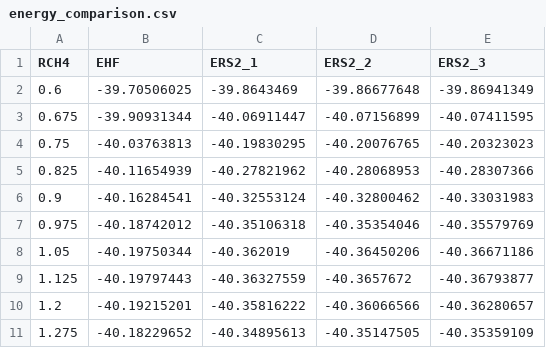
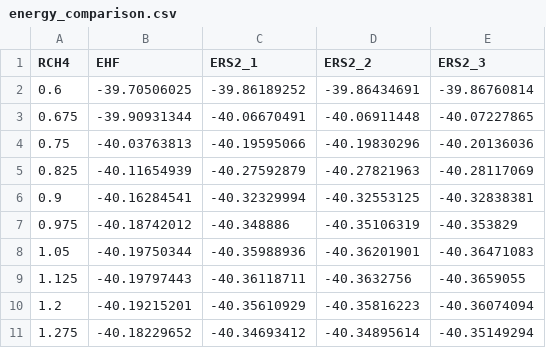
Before and after one commit to ApprehensiveKnee/MMfP, a CSV file: Project6/scan_CH4/energy_comparison.csv, drawn as a sheet; only a part is shown; the diff covers the shown part only.

```diff
--- a/Project6/scan_CH4/energy_comparison.csv
+++ b/Project6/scan_CH4/energy_comparison.csv
@@ -1,11 +1,11 @@
 RCH4,EHF,ERS2_1,ERS2_2,ERS2_3
-0.6,-39.70506025,-39.8643469,-39.86677648,-39.86941349
-0.675,-39.90931344,-40.06911447,-40.07156899,-40.07411595
-0.75,-40.03763813,-40.19830295,-40.20076765,-40.20323023
-0.825,-40.11654939,-40.27821962,-40.28068953,-40.28307366
-0.9,-40.16284541,-40.32553124,-40.32800462,-40.33031983
-0.975,-40.18742012,-40.35106318,-40.35354046,-40.35579769
-1.05,-40.19750344,-40.362019,-40.36450206,-40.36671186
-1.125,-40.19797443,-40.36327559,-40.3657672,-40.36793877
-1.2,-40.19215201,-40.35816222,-40.36066566,-40.36280657
-1.275,-40.18229652,-40.34895613,-40.35147505,-40.35359109
+0.6,-39.70506025,-39.86189252,-39.86434691,-39.86760814
+0.675,-39.90931344,-40.06670491,-40.06911448,-40.07227865
+0.75,-40.03763813,-40.19595066,-40.19830296,-40.20136036
+0.825,-40.11654939,-40.27592879,-40.27821963,-40.28117069
+0.9,-40.16284541,-40.32329994,-40.32553125,-40.32838381
+0.975,-40.18742012,-40.348886,-40.35106319,-40.353829
+1.05,-40.19750344,-40.35988936,-40.36201901,-40.36471083
+1.125,-40.19797443,-40.36118711,-40.3632756,-40.3659055
+1.2,-40.19215201,-40.35610929,-40.35816223,-40.36074094
+1.275,-40.18229652,-40.34693412,-40.34895614,-40.35149294
```
Also changed, not shown: 5 removed rows and 105 edited cells elsewhere in this file, 7 other files.
